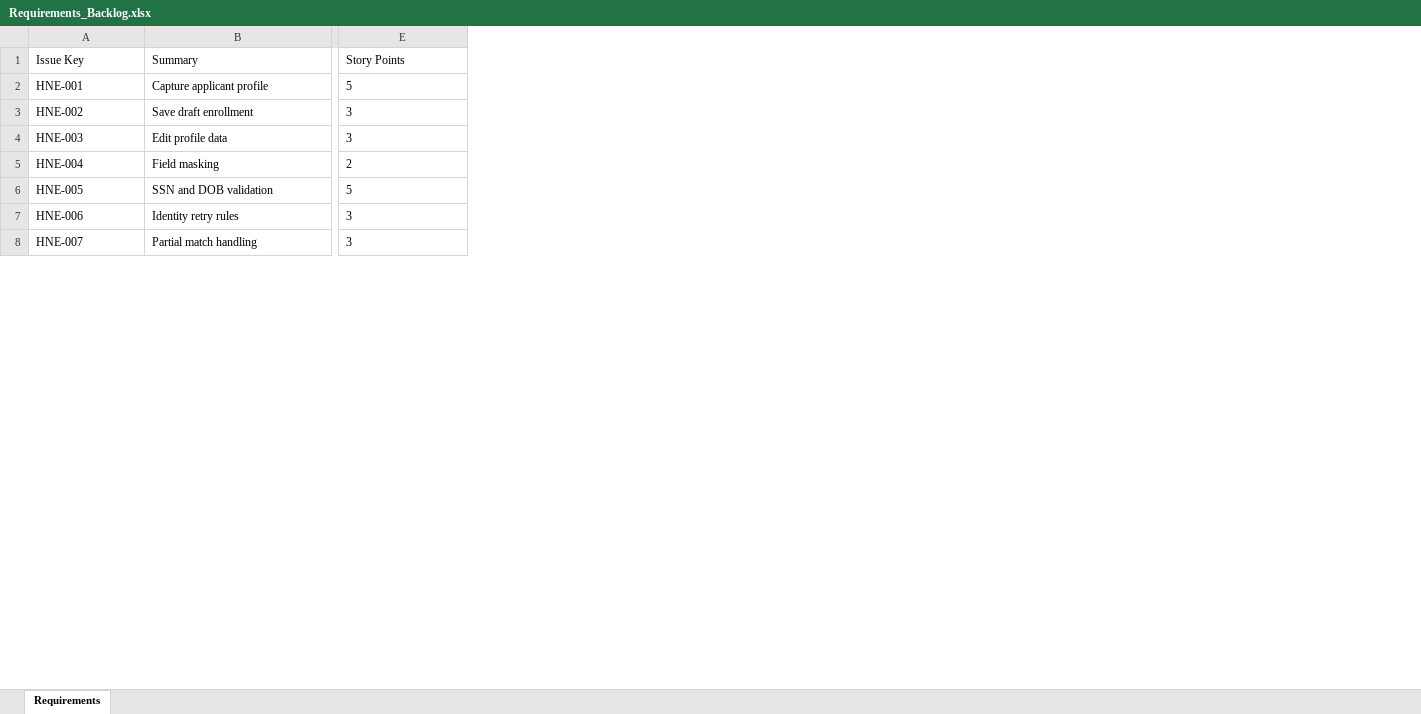
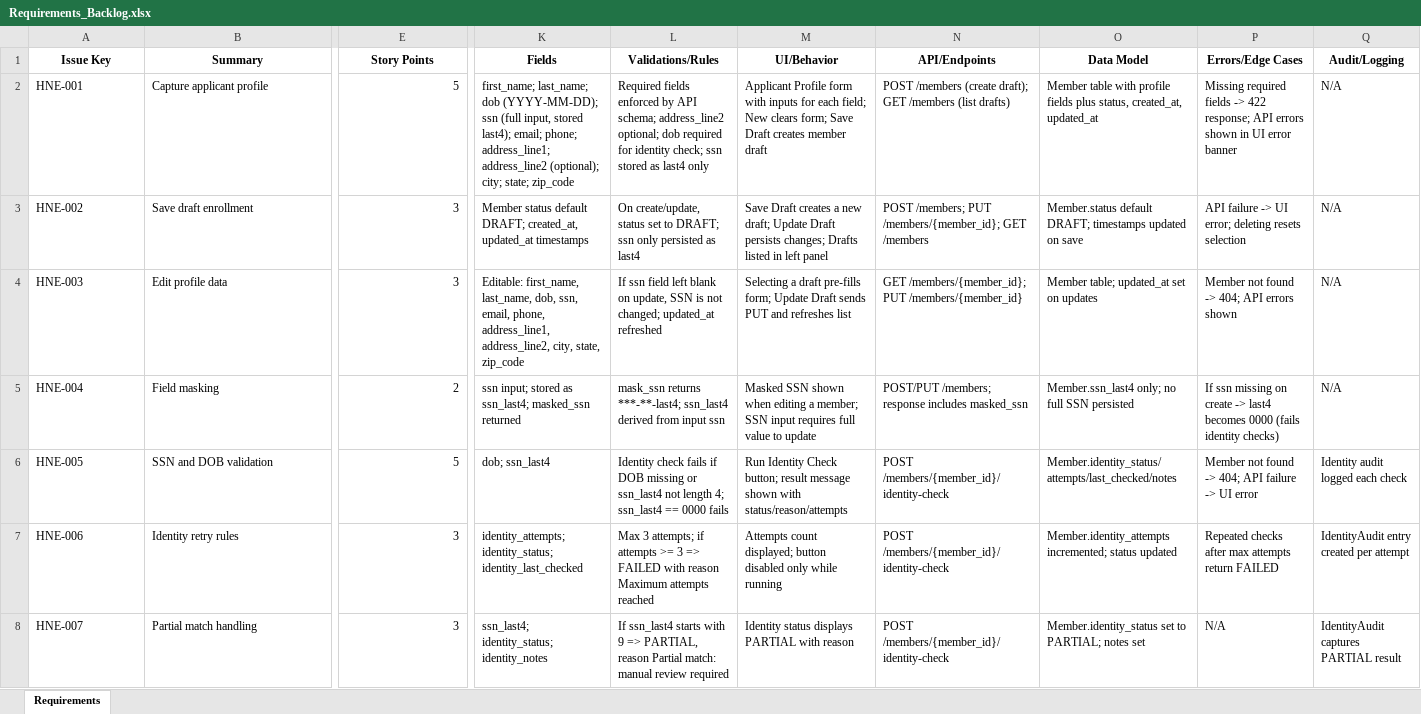
Before and after one commit to manikandane2025/MemberEnrollmentProject, an Excel workbook: ProjectDocs/Requirements_Backlog.xlsx, sheet Requirements, drawn as a sheet; only a part is shown, gaps mark what is left out; values as stored, in another font and other column widths than the file's, no borders; the diff covers the shown part only; the diff names each change by its address in the sheet, - before the commit and + after, or states it on an @@ line.

```diff
--- a/ProjectDocs/Requirements_Backlog.xlsx (sheet Requirements)
+++ b/ProjectDocs/Requirements_Backlog.xlsx (sheet Requirements)
+column K (Fields), rows 2-8: first_name; last_name; dob (YYYY-MM-DD); ssn (full input, stored last4); email; phone; address_line1; address_line2 (optional); city; state; zip_code | Member status default DRAFT; created_at, updated_at timestamps | Editable: first_name, last_name, dob, ssn, email, phone, address_line1, address_line2, city, state, zip_code | ssn input; stored as ssn_last4; masked_ssn returned | dob; ssn_last4 | identity_attempts; identity_status; identity_last_checked | ssn_last4; identity_status; identity_notes
+column L (Validations/Rules), rows 2-8: Required fields enforced by API schema; address_line2 optional; dob required for identity check; ssn stored as last4 only | On create/update, status set to DRAFT; ssn only persisted as last4 | If ssn field left blank on update, SSN is not changed; updated_at refreshed | mask_ssn returns ***-**-last4; ssn_last4 derived from input ssn | Identity check fails if DOB missing or ssn_last4 not length 4; ssn_last4 == 0000 fails | Max 3 attempts; if attempts >= 3 => FAILED with reason Maximum attempts reached | If ssn_last4 starts with 9 => PARTIAL, reason Partial match: manual review required
+column M (UI/Behavior), rows 2-8: Applicant Profile form with inputs for each field; New clears form; Save Draft creates member draft | Save Draft creates a new draft; Update Draft persists changes; Drafts listed in left panel | Selecting a draft pre-fills form; Update Draft sends PUT and refreshes list | Masked SSN shown when editing a member; SSN input requires full value to update | Run Identity Check button; result message shown with status/reason/attempts | Attempts count displayed; button disabled only while running | Identity status displays PARTIAL with reason
+column N (API/Endpoints), rows 2-8: POST /members (create draft); GET /members (list drafts) | POST /members; PUT /members/{member_id}; GET /members | GET /members/{member_id}; PUT /members/{member_id} | POST/PUT /members; response includes masked_ssn | POST /members/{member_id}/identity-check | POST /members/{member_id}/identity-check | POST /members/{member_id}/identity-check
+column O (Data Model), rows 2-8: Member table with profile fields plus status, created_at, updated_at | Member.status default DRAFT; timestamps updated on save | Member table; updated_at set on updates | Member.ssn_last4 only; no full SSN persisted | Member.identity_status/attempts/last_checked/notes | Member.identity_attempts incremented; status updated | Member.identity_status set to PARTIAL; notes set
+column P (Errors/Edge Cases), rows 2-8: Missing required fields -> 422 response; API errors shown in UI error banner | API failure -> UI error; deleting resets selection | Member not found -> 404; API errors shown | If ssn missing on create -> last4 becomes 0000 (fails identity checks) | Member not found -> 404; API failure -> UI error | Repeated checks after max attempts return FAILED | N/A
+column Q (Audit/Logging), rows 2-8: N/A | N/A | N/A | N/A | Identity audit logged each check | IdentityAudit entry created per attempt | IdentityAudit captures PARTIAL result
@@ A1:E1 bold: off → on, alignment: left → center @@
-E2:E8 alignment: left
+E2:E8 alignment: right
```
Also changed, not shown: cell formats elsewhere in this sheet, 3 other files.
